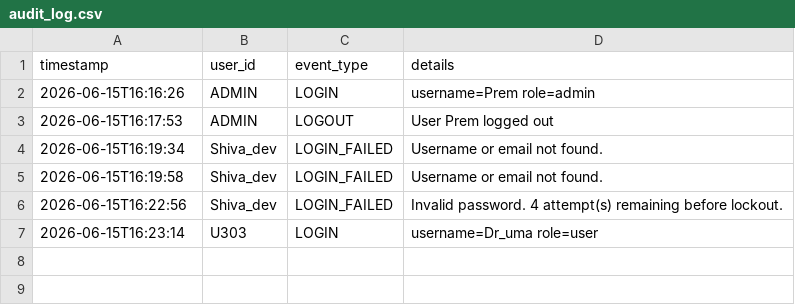
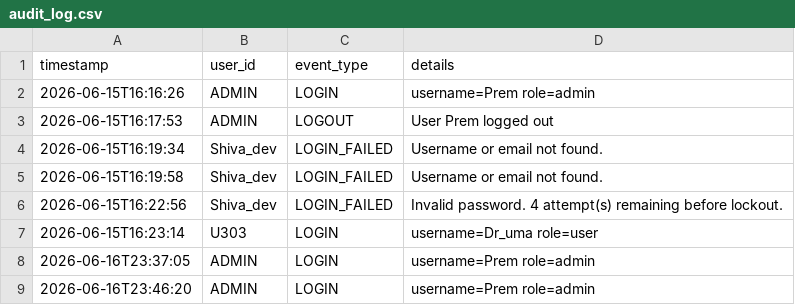
Before and after one commit to prem043m/CrypticAlign, a CSV file: data/audit_log.csv, drawn as a sheet.

```diff
--- a/data/audit_log.csv
+++ b/data/audit_log.csv
@@ -7 +7,3 @@ timestamp,user_id,event_type,details
 2026-06-15T16:23:14,U303,LOGIN,username=Dr_uma role=user
+2026-06-16T23:37:05,ADMIN,LOGIN,username=Prem role=admin
+2026-06-16T23:46:20,ADMIN,LOGIN,username=Prem role=admin
```
Also changed, not shown: data/credentials.csv, data/feedback.csv, 5 other files.
